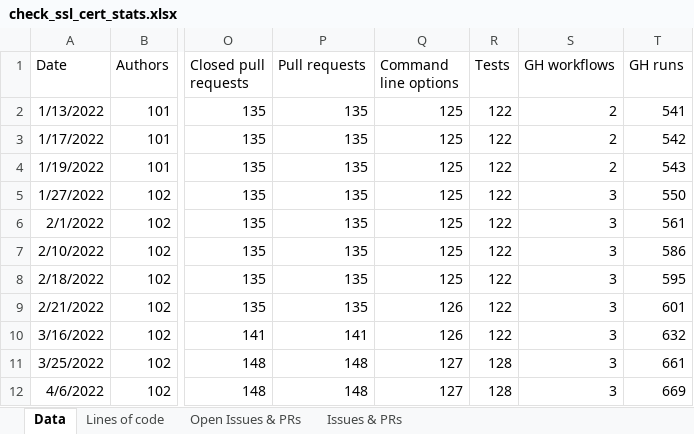
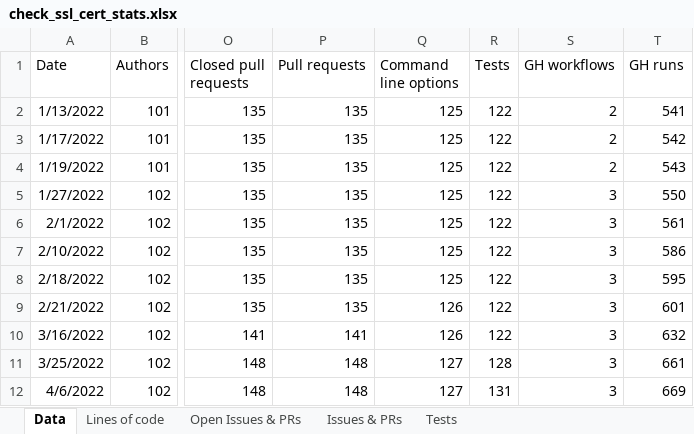
Before and after one commit to matteocorti/check_ssl_cert, an Excel workbook: varia/check_ssl_cert_stats.xlsx, sheet Data, drawn as a sheet; only a part is shown, gaps mark what is left out; values as stored, in another font and other column widths than the file's, no borders; table styles not drawn; the diff names each change by its address in the sheet, - before the commit and + after, or states it on an @@ line.

Commit message:
Fixed some tests

```diff
--- a/varia/check_ssl_cert_stats.xlsx (sheet Data)
+++ b/varia/check_ssl_cert_stats.xlsx (sheet Data)
+sheet tab: Tests
-R12 (Tests): 128
+R12 (Tests): 131
```
Also changed, not shown: charts or pictures, 2 other files.
